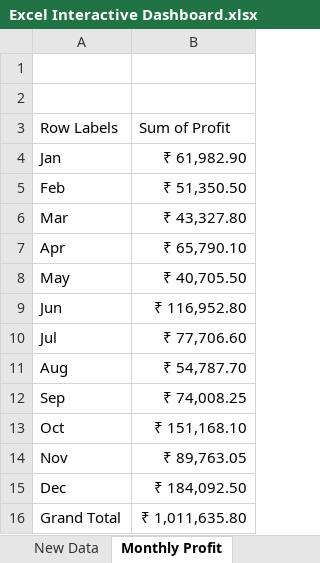
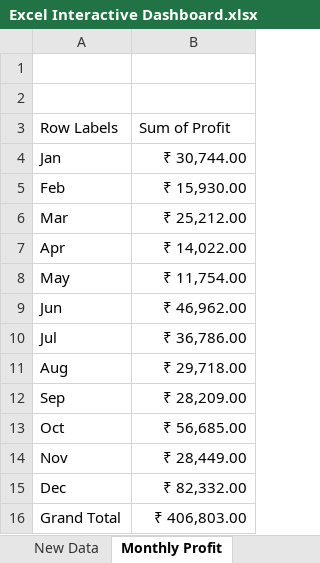
Before and after one commit to KarunyaGupta/Excel-Projects, an Excel workbook: Excel Interactive Dashboard.xlsx, sheet Monthly Profit, drawn as a sheet; values as stored, in another font and other column widths than the file's, no borders; charts and pictures not drawn; the diff names each change by its address in the sheet, - before the commit and + after, or states it on an @@ line.

Commit message:
Add Sales and Profit DashBoard

```diff
--- a/Excel Interactive Dashboard.xlsx (sheet Monthly Profit)
+++ b/Excel Interactive Dashboard.xlsx (sheet Monthly Profit)
-B4: ₹ 61,982.90
+B4: ₹ 30,744.00
-B5: ₹ 51,350.50
+B5: ₹ 15,930.00
-B6: ₹ 43,327.80
+B6: ₹ 25,212.00
-B7: ₹ 65,790.10
+B7: ₹ 14,022.00
-B8: ₹ 40,705.50
+B8: ₹ 11,754.00
-B9: ₹ 116,952.80
+B9: ₹ 46,962.00
-B10: ₹ 77,706.60
+B10: ₹ 36,786.00
-B11: ₹ 54,787.70
+B11: ₹ 29,718.00
-B12: ₹ 74,008.25
+B12: ₹ 28,209.00
-B13: ₹ 151,168.10
+B13: ₹ 56,685.00
-B14: ₹ 89,763.05
+B14: ₹ 28,449.00
-B15: ₹ 184,092.50
+B15: ₹ 82,332.00
-B16: ₹ 1,011,635.80
+B16: ₹ 406,803.00
```
Also changed, not shown: sheet Profit by Country and cookiee, sheet Monthly Unit Sold, charts or pictures, 1 other file.
